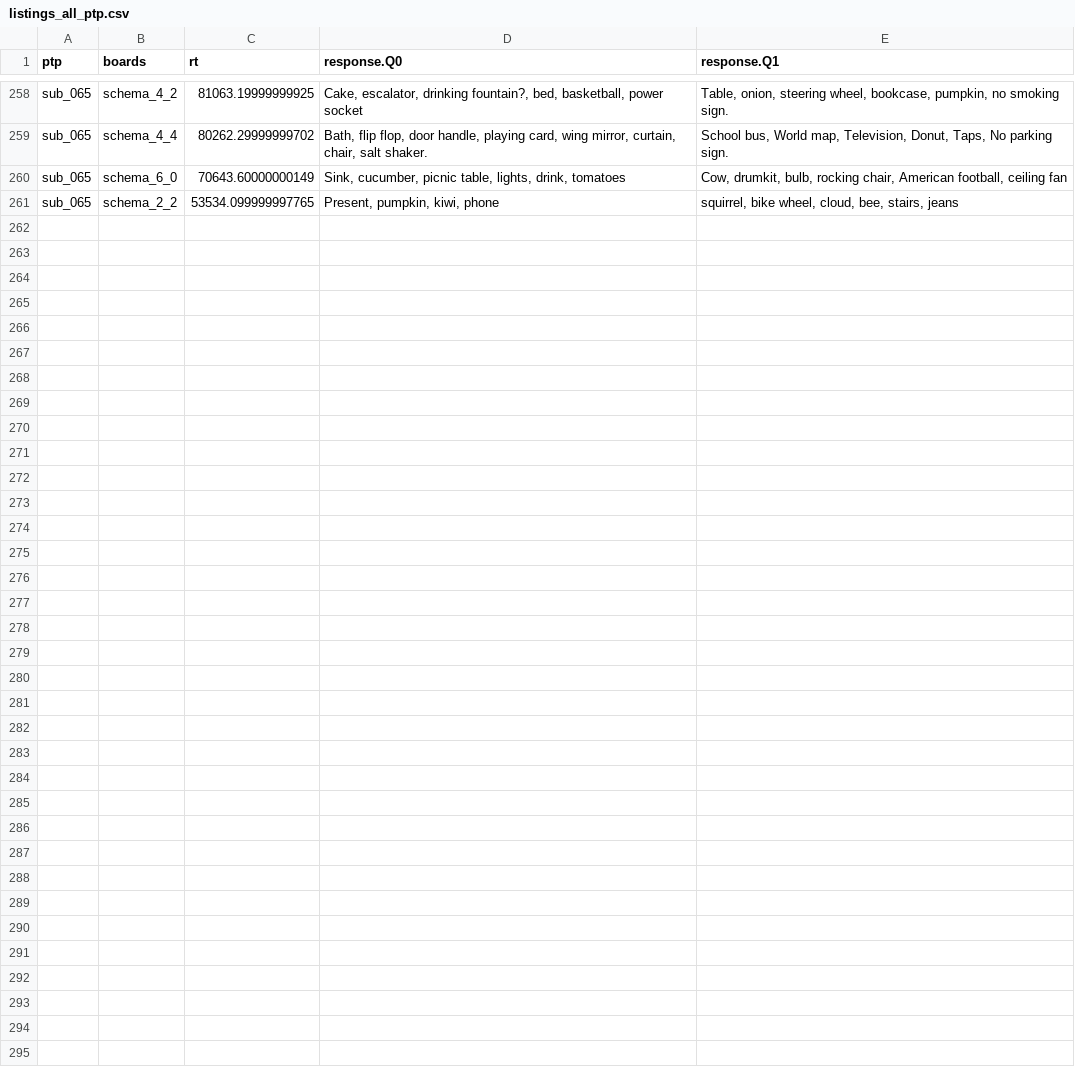
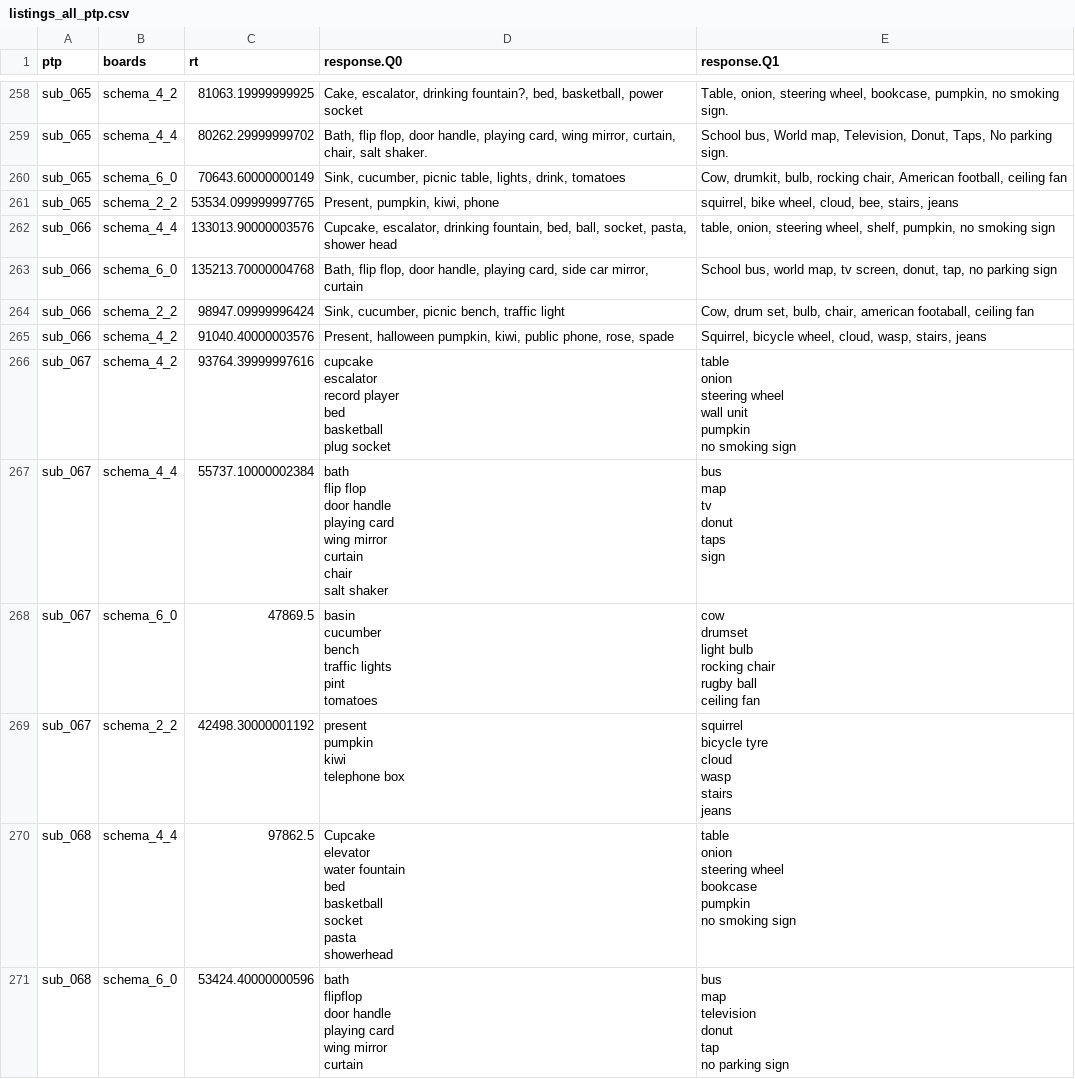
Before and after one commit to LevanBokeria/fast_schema_analysis_3, a CSV file: results/preprocessed_data/listings_all_ptp.csv, drawn as a sheet; only a part is shown, gaps mark what is left out; the diff covers the shown part only.

```diff
--- a/results/preprocessed_data/listings_all_ptp.csv
+++ b/results/preprocessed_data/listings_all_ptp.csv
@@ -743 +743,73 @@ sub_065,schema_6_0,70643.60000000149,"Sink, cucumber, picnic table, lights, drin
 sub_065,schema_2_2,53534.099999997765,"Present, pumpkin, kiwi, phone","squirrel, bike wheel, cloud, bee, stairs, jeans"
+sub_066,schema_4_4,133013.90000003576,"Cupcake, escalator, drinking fountain, bed, ball, socket, pasta, shower head","table, onion, steering wheel, shelf, pumpkin, no smoking sign"
+sub_066,schema_6_0,135213.70000004768,"Bath, flip flop, door handle, playing card, side car mirror, curtain","School bus, world map, tv screen, donut, tap, no parking sign"
+sub_066,schema_2_2,98947.09999996424,"Sink, cucumber, picnic bench, traffic light","Cow, drum set, bulb, chair, american footaball, ceiling fan"
+sub_066,schema_4_2,91040.40000003576,"Present, halloween pumpkin, kiwi, public phone, rose, spade","Squirrel, bicycle wheel, cloud, wasp, stairs, jeans"
+sub_067,schema_4_2,93764.39999997616,"cupcake
+escalator
+record player
+bed
+basketball
+plug socket","table
+onion
+steering wheel
+wall unit
+pumpkin
+no smoking sign"
+sub_067,schema_4_4,55737.10000002384,"bath
+flip flop
+door handle
+playing card
+wing mirror
+curtain
+chair
+salt shaker","bus
+map
+tv
+donut
+taps
+sign"
+sub_067,schema_6_0,47869.5,"basin
+cucumber
+bench
+traffic lights
+pint
+tomatoes","cow
+drumset
+light bulb
+rocking chair
+rugby ball
+ceiling fan"
+sub_067,schema_2_2,42498.30000001192,"present
+pumpkin
+kiwi
+telephone box","squirrel
+bicycle tyre
+cloud
+wasp
+stairs
+jeans"
+sub_068,schema_4_4,97862.5,"Cupcake
+elevator
+water fountain
+bed
+basketball
+socket
+pasta
+showerhead","table
+onion
+steering wheel
+bookcase
+pumpkin
+no smoking sign"
+sub_068,schema_6_0,53424.40000000596,"bath
+flipflop
+door handle
+playing card
+wing mirror
+curtain","bus
+map
+television
+donut
+tap
+no parking sign"
```
Also changed, not shown: 30 added rows elsewhere in this file, results/preprocessed_data/break_rt_all_ptp.csv, results/preprocessed_data/feedback_all_ptp.csv, 6 other files.
